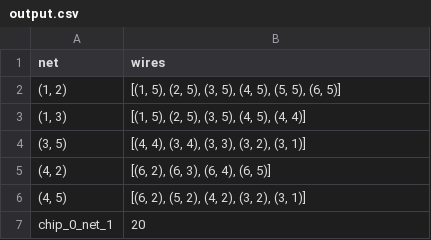
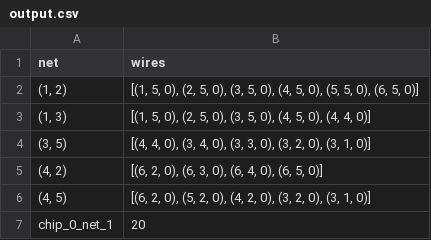
Before and after one commit to SteinOv/progtheorie, a CSV file: data/chip_0/output.csv, drawn as a sheet.

Commit message:
plotly_output.py implemented gates

```diff
--- a/data/chip_0/output.csv
+++ b/data/chip_0/output.csv
@@ -1,7 +1,7 @@
 net,wires
-"(1, 2)","[(1, 5), (2, 5), (3, 5), (4, 5), (5, 5), (6, 5)]"
-"(1, 3)","[(1, 5), (2, 5), (3, 5), (4, 5), (4, 4)]"
-"(3, 5)","[(4, 4), (3, 4), (3, 3), (3, 2), (3, 1)]"
-"(4, 2)","[(6, 2), (6, 3), (6, 4), (6, 5)]"
-"(4, 5)","[(6, 2), (5, 2), (4, 2), (3, 2), (3, 1)]"
+"(1, 2)","[(1, 5, 0), (2, 5, 0), (3, 5, 0), (4, 5, 0), (5, 5, 0), (6, 5, 0)]"
+"(1, 3)","[(1, 5, 0), (2, 5, 0), (3, 5, 0), (4, 5, 0), (4, 4, 0)]"
+"(3, 5)","[(4, 4, 0), (3, 4, 0), (3, 3, 0), (3, 2, 0), (3, 1, 0)]"
+"(4, 2)","[(6, 2, 0), (6, 3, 0), (6, 4, 0), (6, 5, 0)]"
+"(4, 5)","[(6, 2, 0), (5, 2, 0), (4, 2, 0), (3, 2, 0), (3, 1, 0)]"
 chip_0_net_1,20
```
Also changed, not shown: 4 other files.
